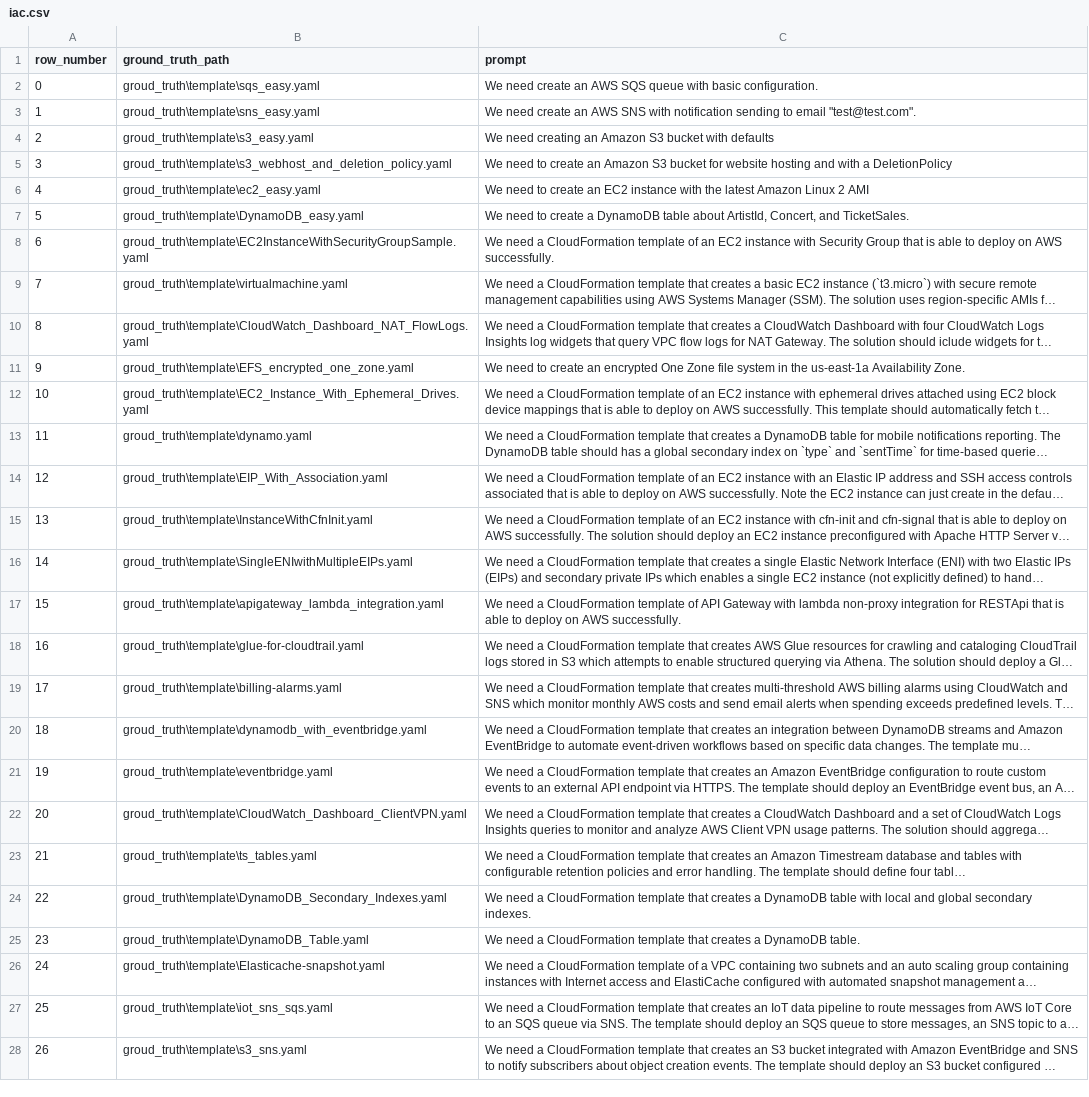
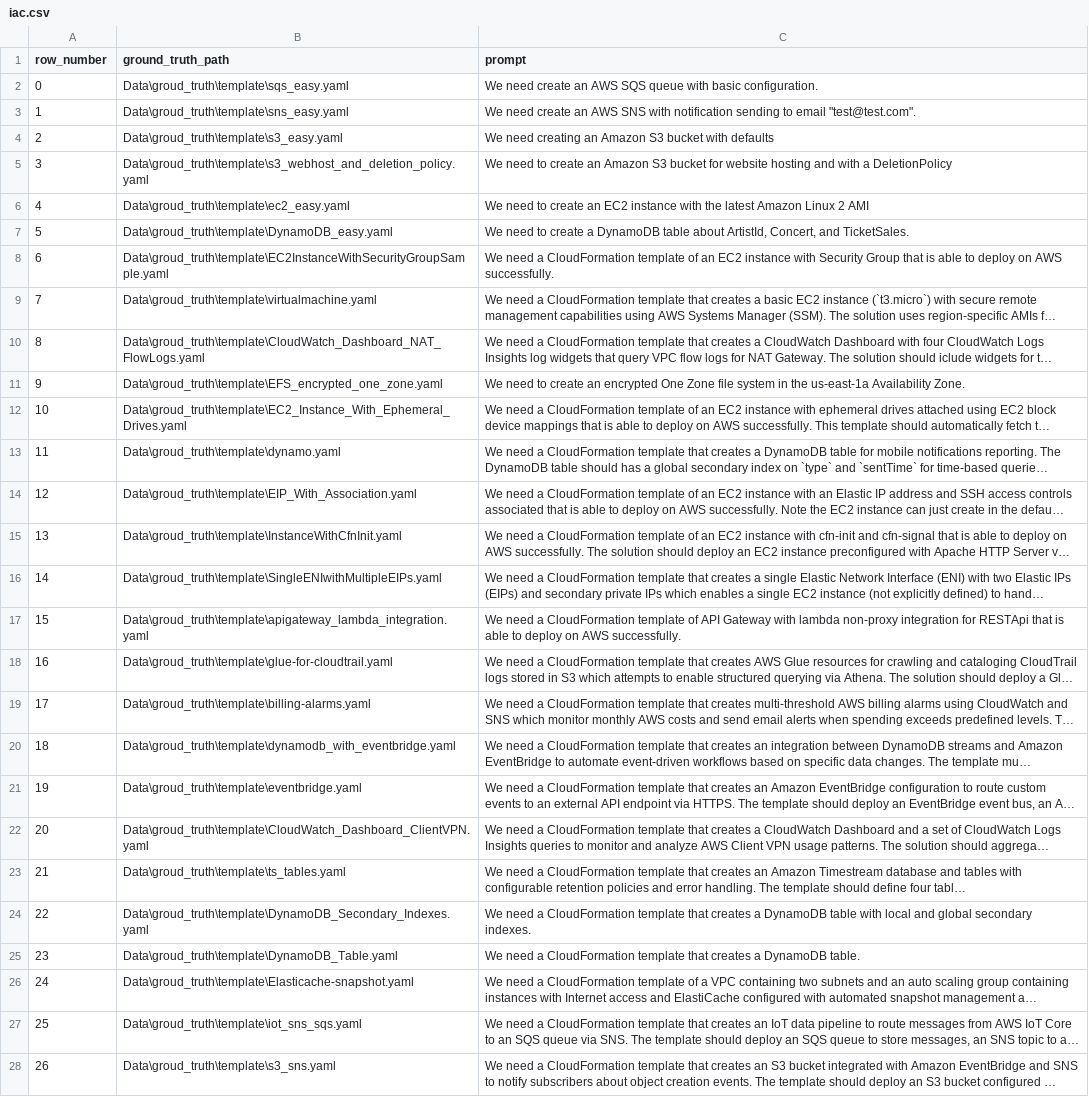
Before and after one commit to Tianyi2/IaCGen, a CSV file: Data/iac.csv, drawn as a sheet; only a part is shown; long unchanged cells end in …; the diff covers the shown part only; the diff names each change by its address in the sheet, - before the commit and + after, or states it on an @@ line.

Commit message:
Update benchmark with new ground truth file path by adding the "Data\" prefix.

```diff
--- a/Data/iac.csv
+++ b/Data/iac.csv
-B2 (ground_truth_path): groud_truth\template\sqs_easy.yaml
+B2 (ground_truth_path): Data\groud_truth\template\sqs_easy.yaml
-B3 (ground_truth_path): groud_truth\template\sns_easy.yaml
+B3 (ground_truth_path): Data\groud_truth\template\sns_easy.yaml
-B4 (ground_truth_path): groud_truth\template\s3_easy.yaml
+B4 (ground_truth_path): Data\groud_truth\template\s3_easy.yaml
-B5 (ground_truth_path): groud_truth\template\s3_webhost_and_deletion_policy.yaml
+B5 (ground_truth_path): Data\groud_truth\template\s3_webhost_and_deletion_policy.yaml
-B6 (ground_truth_path): groud_truth\template\ec2_easy.yaml
+B6 (ground_truth_path): Data\groud_truth\template\ec2_easy.yaml
-B7 (ground_truth_path): groud_truth\template\DynamoDB_easy.yaml
+B7 (ground_truth_path): Data\groud_truth\template\DynamoDB_easy.yaml
-B8 (ground_truth_path): groud_truth\template\EC2InstanceWithSecurityGroupSample.yaml
+B8 (ground_truth_path): Data\groud_truth\template\EC2InstanceWithSecurityGroupSample.yaml
-B9 (ground_truth_path): groud_truth\template\virtualmachine.yaml
+B9 (ground_truth_path): Data\groud_truth\template\virtualmachine.yaml
-B10 (ground_truth_path): groud_truth\template\CloudWatch_Dashboard_NAT_FlowLogs.yaml
+B10 (ground_truth_path): Data\groud_truth\template\CloudWatch_Dashboard_NAT_FlowLogs.yaml
-B11 (ground_truth_path): groud_truth\template\EFS_encrypted_one_zone.yaml
+B11 (ground_truth_path): Data\groud_truth\template\EFS_encrypted_one_zone.yaml
-B12 (ground_truth_path): groud_truth\template\EC2_Instance_With_Ephemeral_Drives.yaml
+B12 (ground_truth_path): Data\groud_truth\template\EC2_Instance_With_Ephemeral_Drives.yaml
-B13 (ground_truth_path): groud_truth\template\dynamo.yaml
+B13 (ground_truth_path): Data\groud_truth\template\dynamo.yaml
-B14 (ground_truth_path): groud_truth\template\EIP_With_Association.yaml
+B14 (ground_truth_path): Data\groud_truth\template\EIP_With_Association.yaml
-B15 (ground_truth_path): groud_truth\template\InstanceWithCfnInit.yaml
+B15 (ground_truth_path): Data\groud_truth\template\InstanceWithCfnInit.yaml
-B16 (ground_truth_path): groud_truth\template\SingleENIwithMultipleEIPs.yaml
+B16 (ground_truth_path): Data\groud_truth\template\SingleENIwithMultipleEIPs.yaml
-B17 (ground_truth_path): groud_truth\template\apigateway_lambda_integration.yaml
+B17 (ground_truth_path): Data\groud_truth\template\apigateway_lambda_integration.yaml
-B18 (ground_truth_path): groud_truth\template\glue-for-cloudtrail.yaml
+B18 (ground_truth_path): Data\groud_truth\template\glue-for-cloudtrail.yaml
-B19 (ground_truth_path): groud_truth\template\billing-alarms.yaml
+B19 (ground_truth_path): Data\groud_truth\template\billing-alarms.yaml
-B20 (ground_truth_path): groud_truth\template\dynamodb_with_eventbridge.yaml
+B20 (ground_truth_path): Data\groud_truth\template\dynamodb_with_eventbridge.yaml
-B21 (ground_truth_path): groud_truth\template\eventbridge.yaml
+B21 (ground_truth_path): Data\groud_truth\template\eventbridge.yaml
-B22 (ground_truth_path): groud_truth\template\CloudWatch_Dashboard_ClientVPN.yaml
+B22 (ground_truth_path): Data\groud_truth\template\CloudWatch_Dashboard_ClientVPN.yaml
-B23 (ground_truth_path): groud_truth\template\ts_tables.yaml
+B23 (ground_truth_path): Data\groud_truth\template\ts_tables.yaml
-B24 (ground_truth_path): groud_truth\template\DynamoDB_Secondary_Indexes.yaml
+B24 (ground_truth_path): Data\groud_truth\template\DynamoDB_Secondary_Indexes.yaml
-B25 (ground_truth_path): groud_truth\template\DynamoDB_Table.yaml
+B25 (ground_truth_path): Data\groud_truth\template\DynamoDB_Table.yaml
-B26 (ground_truth_path): groud_truth\template\Elasticache-snapshot.yaml
+B26 (ground_truth_path): Data\groud_truth\template\Elasticache-snapshot.yaml
-B27 (ground_truth_path): groud_truth\template\iot_sns_sqs.yaml
+B27 (ground_truth_path): Data\groud_truth\template\iot_sns_sqs.yaml
-B28 (ground_truth_path): groud_truth\template\s3_sns.yaml
+B28 (ground_truth_path): Data\groud_truth\template\s3_sns.yaml
```
Also changed, not shown: 126 edited cells elsewhere in this file, Data/process_iac.csv, 1 other file.
